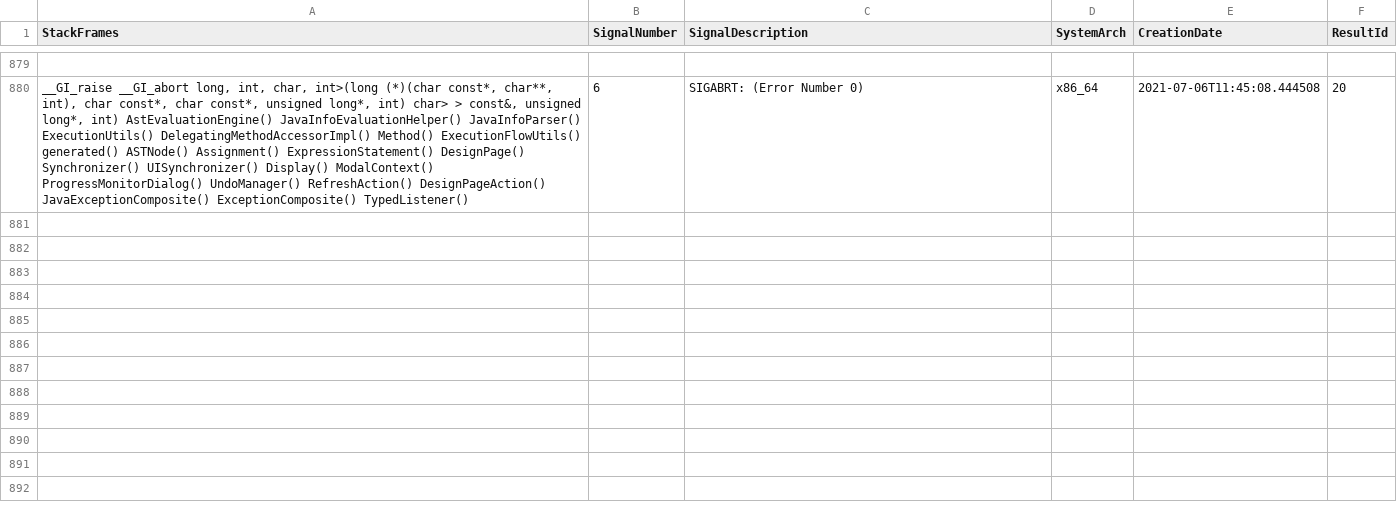
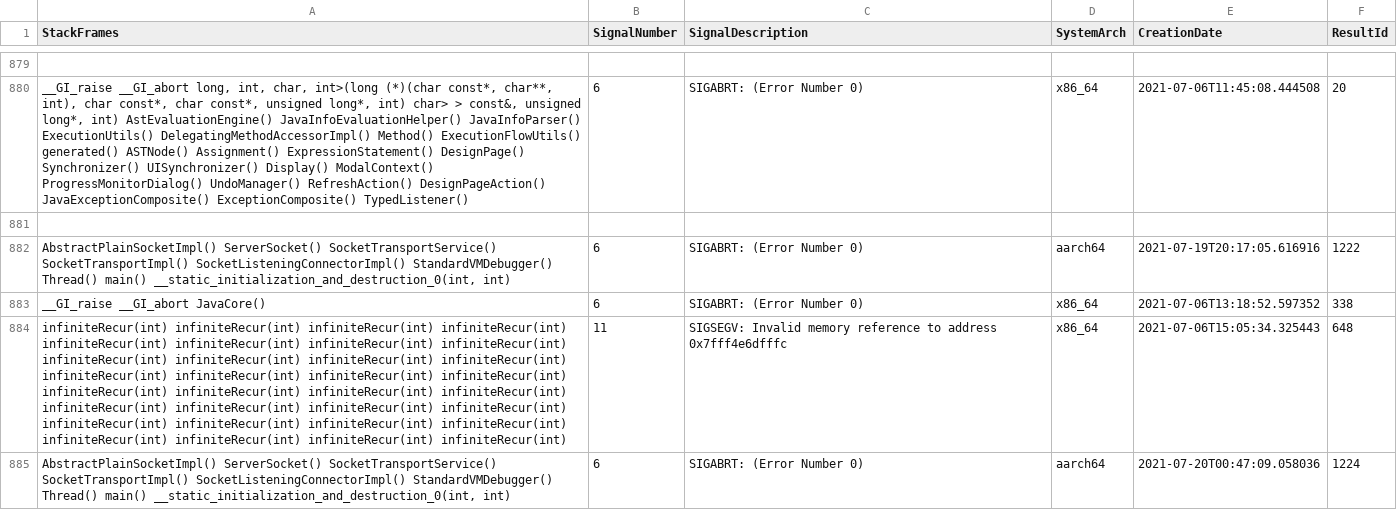
Before and after one commit to vishu-garg/CoreDumpAnalysis, a CSV file: dataset.csv, drawn as a sheet; only a part is shown, gaps mark what is left out; the diff names each change by its address in the sheet, - before the commit and + after, or states it on an @@ line.

```diff
--- a/dataset.csv
+++ b/dataset.csv
+row 881: (empty)
+row 882: AbstractPlainSocketImpl() ServerSocket() SocketTransportService() SocketTransportImpl() SocketListeningConnectorImpl() StandardVMDebugger() Thread() main() __static_initialization_and_destruction_0(int, int) | 6 | SIGABRT: (Error Number 0) | aarch64 | 2021-07-19T20:17:05.616916 | 1222
+row 883: __GI_raise __GI_abort JavaCore() | 6 | SIGABRT: (Error Number 0) | x86_64 | 2021-07-06T13:18:52.597352 | 338
+row 884: infiniteRecur(int) infiniteRecur(int) infiniteRecur(int) infiniteRecur(int) infiniteRecur(int) infiniteRecur(int) infiniteRecur(int) infiniteRecur(int) infiniteRecur(int) infiniteRecur(int) infiniteRecur(int) infiniteRecur(int) infiniteRecur(int) infiniteRecur(int) infiniteRecur(int) infiniteRecur(int) infiniteRecur(int) infiniteRecur(int) infiniteRecur(int) infiniteRecur(int) infiniteRecur(int) infiniteRecur(int) infiniteRecur(int) infiniteRecur(int) infiniteRecur(int) infiniteRecur(int) infiniteRecur(int) infiniteRecur(int) infiniteRecur(int) infiniteRecur(int) infiniteRecur(int) infiniteRecur(int) | 11 | SIGSEGV: Invalid memory reference to address 0x7fff4e6dfffc | x86_64 | 2021-07-06T15:05:34.325443 | 648
+row 885: AbstractPlainSocketImpl() ServerSocket() SocketTransportService() SocketTransportImpl() SocketListeningConnectorImpl() StandardVMDebugger() Thread() main() __static_initialization_and_destruction_0(int, int) | 6 | SIGABRT: (Error Number 0) | aarch64 | 2021-07-20T00:47:09.058036 | 1224
```
Also changed, not shown: 7 other files.
